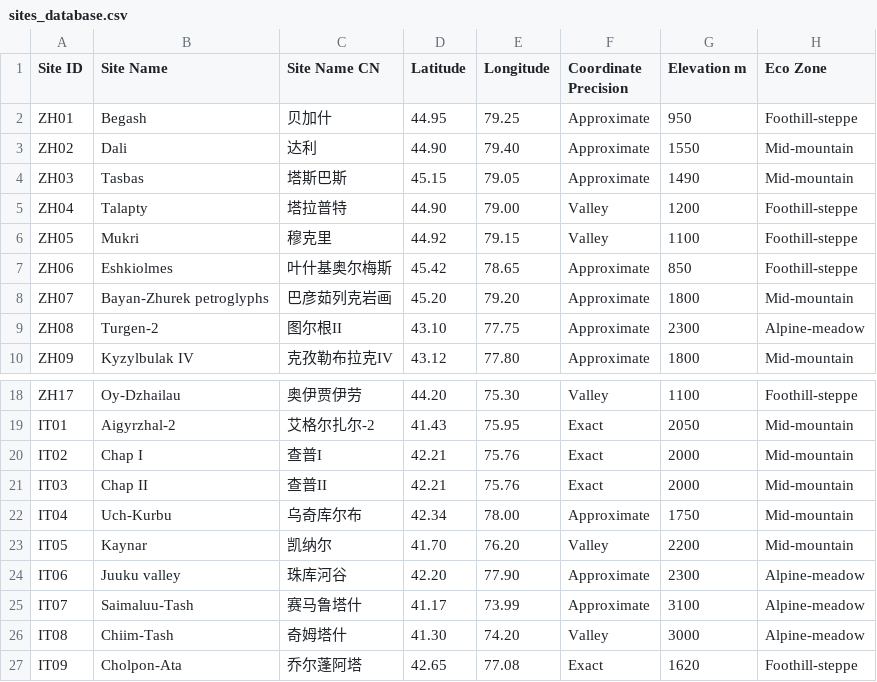
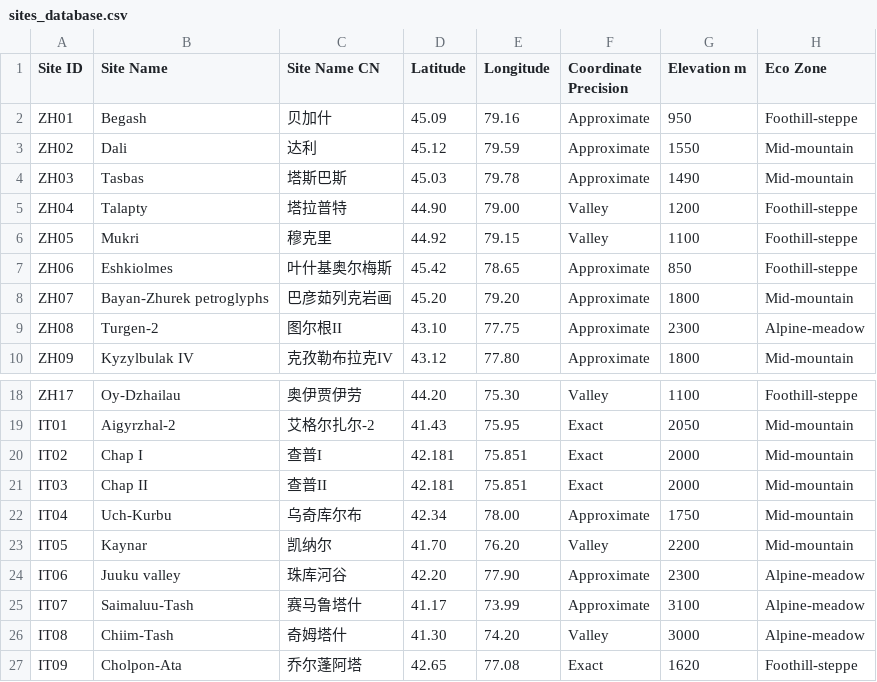
Before and after one commit to O147258abcdeA/paper, a CSV file: data/sites_database.csv, drawn as a sheet; only a part is shown, gaps mark what is left out; the diff names each change by its address in the sheet, - before the commit and + after, or states it on an @@ line.

```diff
--- a/data/sites_database.csv
+++ b/data/sites_database.csv
-D2 (Latitude): 44.95
+D2 (Latitude): 45.09
-E2 (Longitude): 79.25
+E2 (Longitude): 79.16
-D3 (Latitude): 44.90
+D3 (Latitude): 45.12
-E3 (Longitude): 79.40
+E3 (Longitude): 79.59
-D4 (Latitude): 45.15
+D4 (Latitude): 45.03
-E4 (Longitude): 79.05
+E4 (Longitude): 79.78
-D20:D21 (Latitude): 42.21
+D20:D21 (Latitude): 42.181
-E20:E21 (Longitude): 75.76
+E20:E21 (Longitude): 75.851
```
